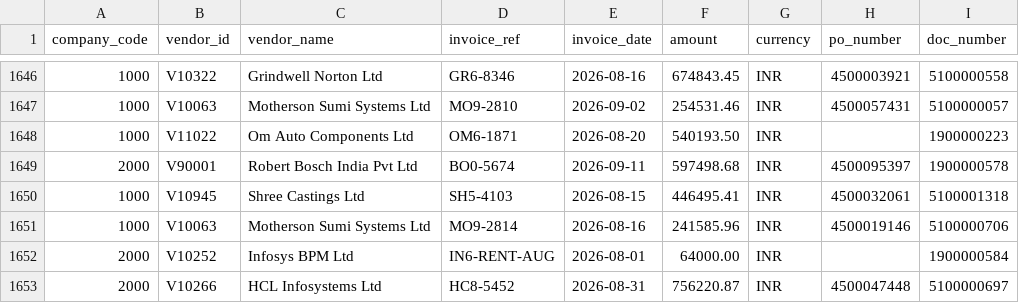
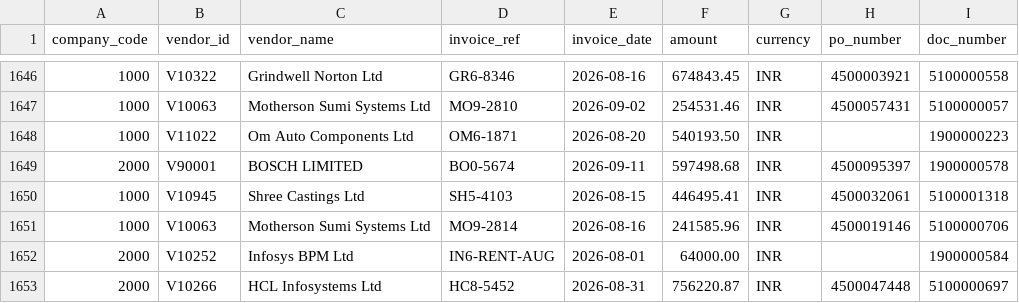
Before and after one commit to sathiyakrishna/invoiceguard, a CSV file: public/sample_register.csv, drawn as a sheet; only a part is shown, gaps mark what is left out.

```diff
--- a/public/sample_register.csv
+++ b/public/sample_register.csv
@@ -1648,3 +1648,3 @@ company_code,vendor_id,vendor_name,invoice_ref,invoice_date,amount,currency,po_n
 1000,V11022,Om Auto Components Ltd,OM6-1871,2026-08-20,540193.50,INR,,1900000223
-2000,V90001,Robert Bosch India Pvt Ltd,BO0-5674,2026-09-11,597498.68,INR,4500095397,1900000578
+2000,V90001,BOSCH LIMITED,BO0-5674,2026-09-11,597498.68,INR,4500095397,1900000578
 1000,V10945,Shree Castings Ltd,SH5-4103,2026-08-15,446495.41,INR,4500032061,5100001318
```
Also changed, not shown: 1 other file.
